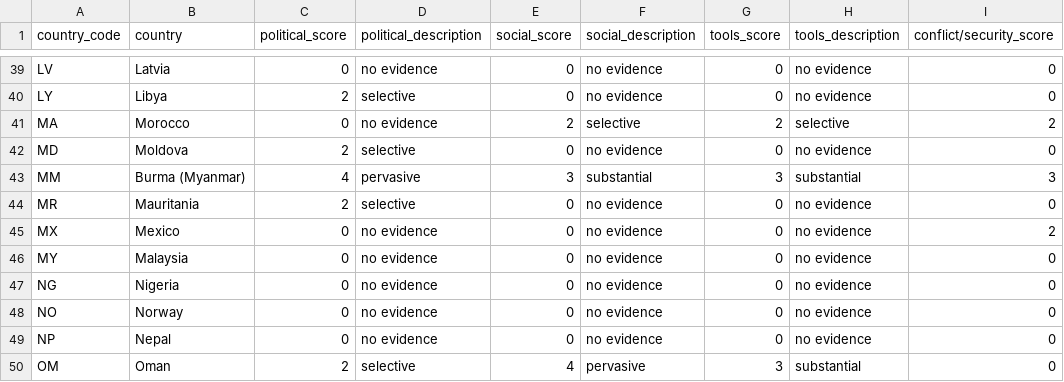
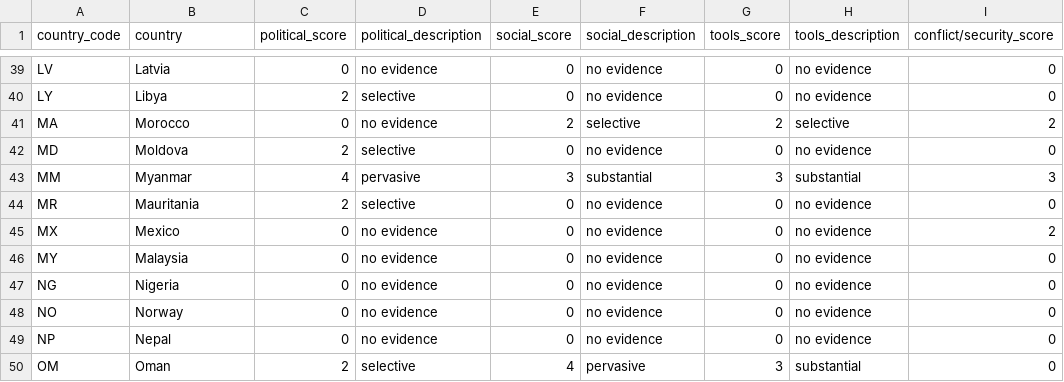
Before and after one commit to DiRiWa/DiRiWa, a CSV file: data/ONI/oni_country_data_2011-11-08.csv, drawn as a sheet; only a part is shown, gaps mark what is left out; the diff names each change by its address in the sheet, - before the commit and + after, or states it on an @@ line.

Commit message:
[enh] added import of ONI censorship data

```diff
--- a/data/ONI/oni_country_data_2011-11-08.csv
+++ b/data/ONI/oni_country_data_2011-11-08.csv
-B43 (country): Burma (Myanmar)
+B43 (country): Myanmar
```
Also changed, not shown: 1 other file.
